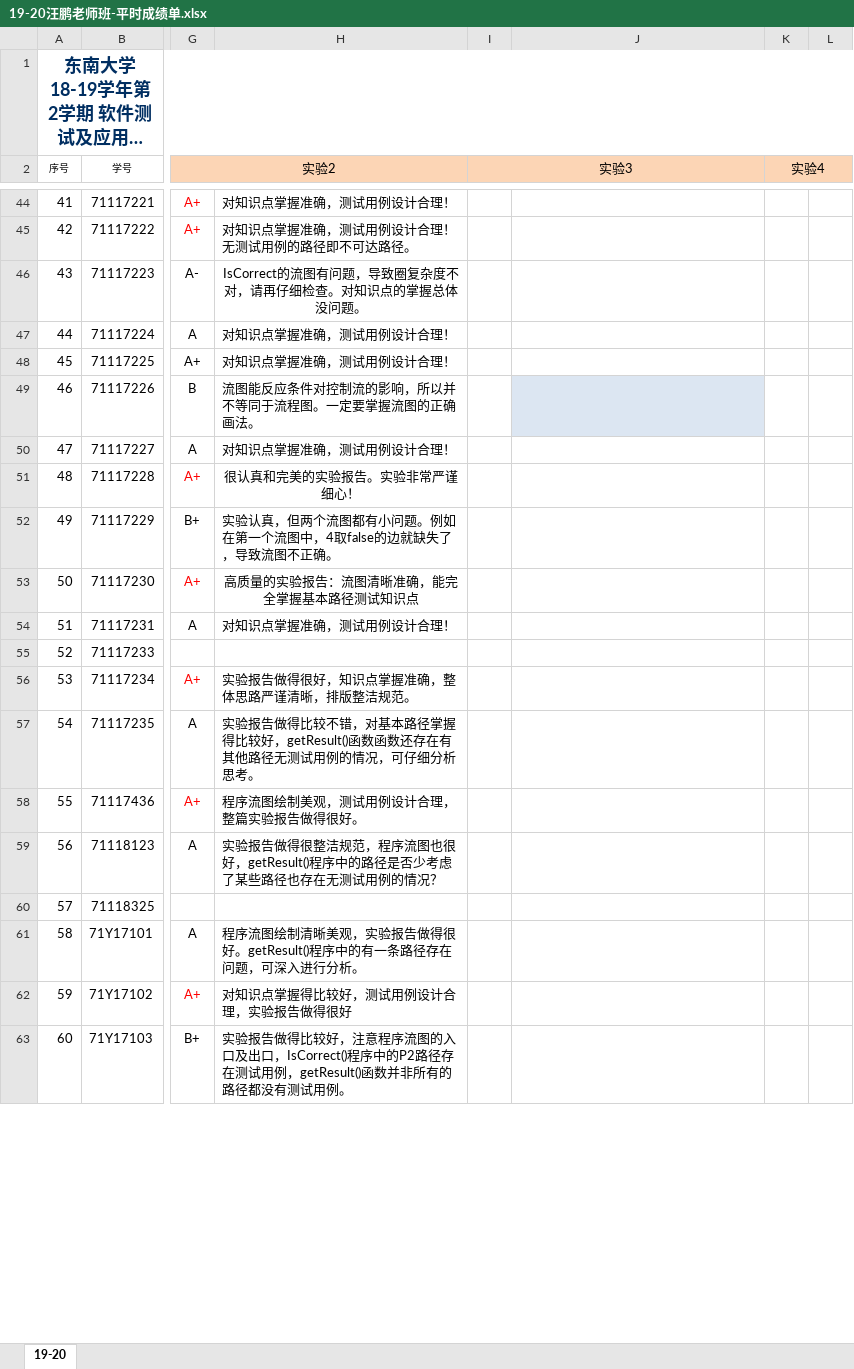
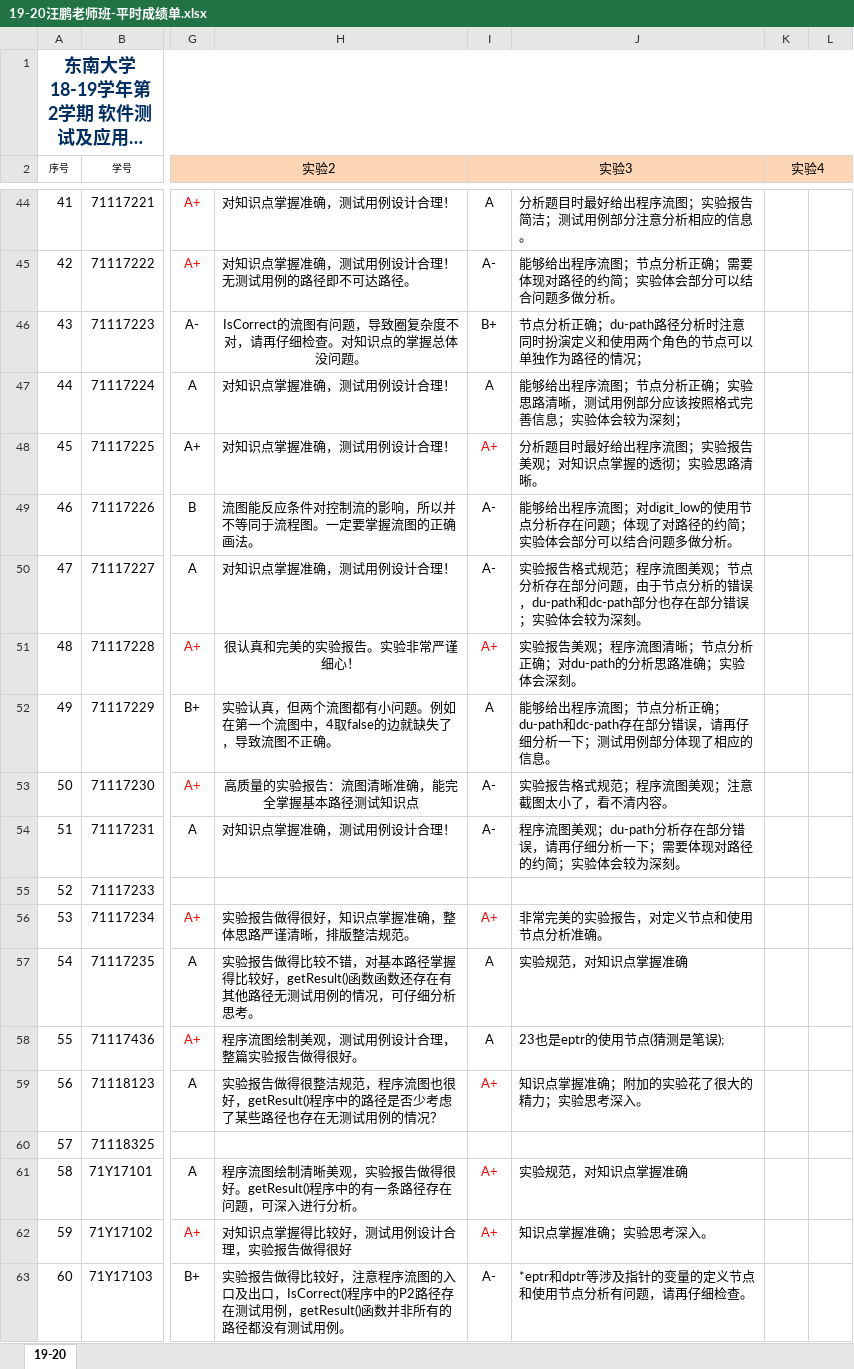
Before and after one commit to npubird/softwaretesting, an Excel workbook: 19-20汪鹏老师班-平时成绩单.xlsx, sheet 19-20, drawn as a sheet; only a part is shown, gaps mark what is left out; long unchanged cells end in …; values as stored, in another font and other column widths than the file's, no borders; the diff covers the shown part only; the diff names each change by its address in the sheet, - before the commit and + after, or states it on an @@ line.

```diff
--- a/19-20汪鹏老师班-平时成绩单.xlsx (sheet 19-20)
+++ b/19-20汪鹏老师班-平时成绩单.xlsx (sheet 19-20)
-I44 (实验3): (empty)
+I44 (实验3): A
-J44: (empty)
+J44: 分析题目时最好给出程序流图；实验报告简洁；测试用例部分注意分析相应的信息。
-I45 (实验3): (empty)
+I45 (实验3): A-
-J45: (empty)
+J45: 能够给出程序流图；节点分析正确；需要体现对路径的约简；实验体会部分可以结合问题多做分析。
-I46 (实验3): (empty)
+I46 (实验3): B+
-J46: (empty)
+J46: 节点分析正确；du-path路径分析时注意同时扮演定义和使用两个角色的节点可以单独作为路径的情况；
-I47 (实验3): (empty)
+I47 (实验3): A
-J47: (empty)
+J47: 能够给出程序流图；节点分析正确；实验思路清晰，测试用例部分应该按照格式完善信息；实验体会较为深刻；
-I48 (实验3): (empty)
+I48 (实验3): A+
-J48: (empty)
+J48: 分析题目时最好给出程序流图；实验报告美观；对知识点掌握的透彻；实验思路清晰。
-I49:I50 (实验3): (empty)
+I49:I50 (实验3): A-
-J49: (empty)
+J49: 能够给出程序流图；对digit_low的使用节点分析存在问题；体现了对路径的约简；实验体会部分可以结合问题多做分析。
-J49 fill: #DCE6F2
+J49 fill: none
-J50: (empty)
+J50: 实验报告格式规范；程序流图美观；节点分析存在部分问题，由于节点分析的错误，du-path和dc-path部分也存在部分错误；实验体会较为深刻。
-I51 (实验3): (empty)
+I51 (实验3): A+
-J51: (empty)
+J51: 实验报告美观；程序流图清晰；节点分析正确；对du-path的分析思路准确；实验体会深刻。
-I52 (实验3): (empty)
+I52 (实验3): A
-J52: (empty)
+J52: 能够给出程序流图；节点分析正确；du-path和dc-path存在部分错误，请再仔细分析一下；测试用例部分体现了相应的信息。
-I53:I54 (实验3): (empty)
+I53:I54 (实验3): A-
-J53: (empty)
+J53: 实验报告格式规范；程序流图美观；注意截图太小了，看不清内容。
-J54: (empty)
+J54: 程序流图美观；du-path分析存在部分错误，请再仔细分析一下；需要体现对路径的约简；实验体会较为深刻。
-I56 (实验3): (empty)
+I56 (实验3): A+
-J56: (empty)
+J56: 非常完美的实验报告，对定义节点和使用节点分析准确。
-I57:I58 (实验3): (empty)
+I57:I58 (实验3): A
-J57: (empty)
+J57: 实验规范，对知识点掌握准确
-J58: (empty)
+J58: 23也是eptr的使用节点(猜测是笔误);
-I59 (实验3): (empty)
+I59 (实验3): A+
-J59: (empty)
+J59: 知识点掌握准确；附加的实验花了很大的精力；实验思考深入。
-I61:I62 (实验3): (empty)
+I61:I62 (实验3): A+
-J61: (empty)
+J61: 实验规范，对知识点掌握准确
-J62: (empty)
+J62: 知识点掌握准确；实验思考深入。
-I63 (实验3): (empty)
+I63 (实验3): A-
-J63: (empty)
+J63: *eptr和dptr等涉及指针的变量的定义节点和使用节点分析有问题，请再仔细检查。
```
Also changed, not shown: 114 edited cells and cell formats elsewhere in this sheet, 1 other file.
